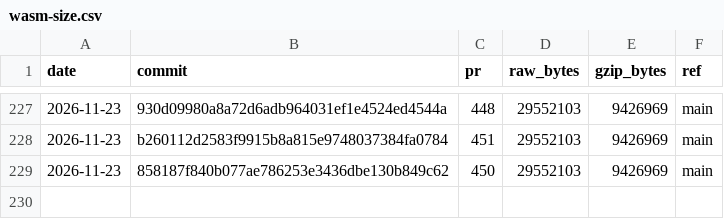
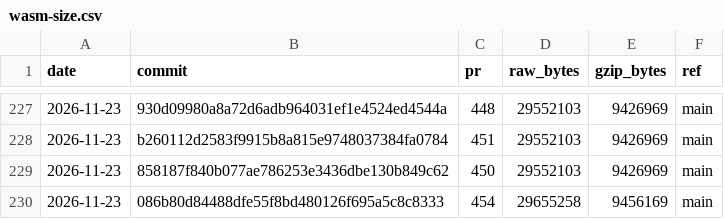
Before and after one commit to curvyo/curvyo, a CSV file: wasm-size.csv, drawn as a sheet; only a part is shown, gaps mark what is left out; the diff names each change by its address in the sheet, - before the commit and + after, or states it on an @@ line.

```diff
--- a/wasm-size.csv
+++ b/wasm-size.csv
+row 230: 2026-11-23 | 086b80d84488dfe55f8bd480126f695a5c8c8333 | 454 | 29655258 | 9456169 | main
```
Also changed, not shown: 2 other files.
